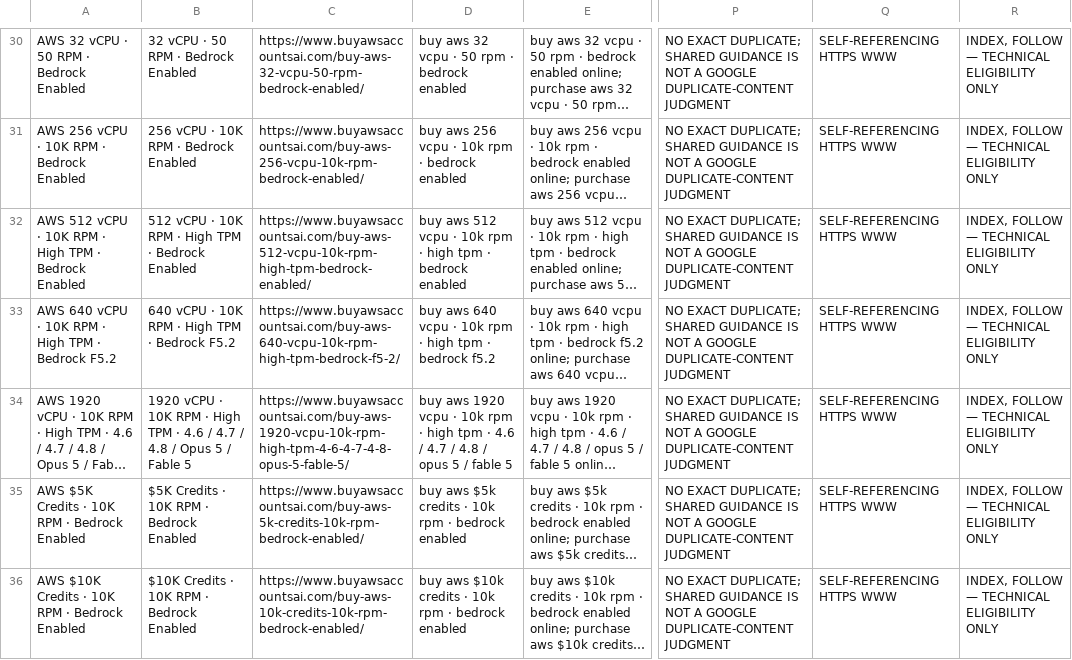
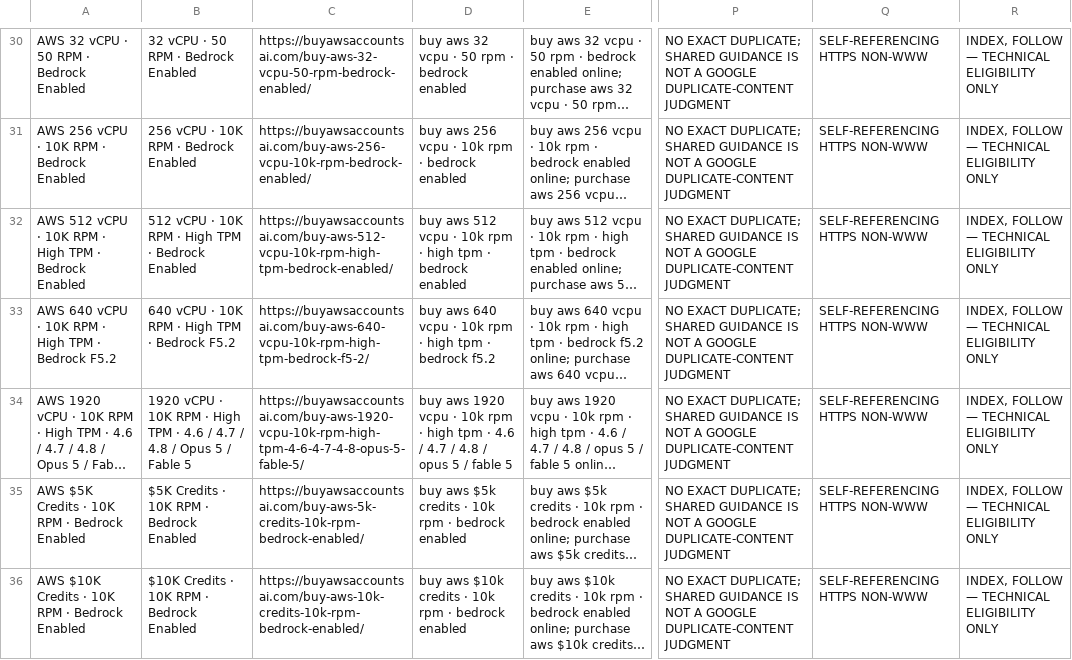
Before and after one commit to moba342/Buyawsaccountsai, a CSV file: docs/seo/PRODUCT-KEYWORD-MAPPING.csv, drawn as a sheet; only a part is shown, gaps mark what is left out; long unchanged cells end in …; the diff covers the shown part only; the diff names each change by its address in the sheet, - before the commit and + after, or states it on an @@ line.

```diff
--- a/docs/seo/PRODUCT-KEYWORD-MAPPING.csv
+++ b/docs/seo/PRODUCT-KEYWORD-MAPPING.csv
-C30: https://www.buyawsaccountsai.com/buy-aws-32-vcpu-50-rpm-bedrock-enabled/
+C30: https://buyawsaccountsai.com/buy-aws-32-vcpu-50-rpm-bedrock-enabled/
-Q30:Q36: SELF-REFERENCING HTTPS WWW
+Q30:Q36: SELF-REFERENCING HTTPS NON-WWW
-C31: https://www.buyawsaccountsai.com/buy-aws-256-vcpu-10k-rpm-bedrock-enabled/
+C31: https://buyawsaccountsai.com/buy-aws-256-vcpu-10k-rpm-bedrock-enabled/
-C32: https://www.buyawsaccountsai.com/buy-aws-512-vcpu-10k-rpm-high-tpm-bedrock-enabled/
+C32: https://buyawsaccountsai.com/buy-aws-512-vcpu-10k-rpm-high-tpm-bedrock-enabled/
-C33: https://www.buyawsaccountsai.com/buy-aws-640-vcpu-10k-rpm-high-tpm-bedrock-f5-2/
+C33: https://buyawsaccountsai.com/buy-aws-640-vcpu-10k-rpm-high-tpm-bedrock-f5-2/
-C34: https://www.buyawsaccountsai.com/buy-aws-1920-vcpu-10k-rpm-high-tpm-4-6-4-7-4-8-opus-5-fable-5/
+C34: https://buyawsaccountsai.com/buy-aws-1920-vcpu-10k-rpm-high-tpm-4-6-4-7-4-8-opus-5-fable-5/
-C35: https://www.buyawsaccountsai.com/buy-aws-5k-credits-10k-rpm-bedrock-enabled/
+C35: https://buyawsaccountsai.com/buy-aws-5k-credits-10k-rpm-bedrock-enabled/
-C36: https://www.buyawsaccountsai.com/buy-aws-10k-credits-10k-rpm-bedrock-enabled/
+C36: https://buyawsaccountsai.com/buy-aws-10k-credits-10k-rpm-bedrock-enabled/
```
Also changed, not shown: 150 edited cells elsewhere in this file, 40 other files.
